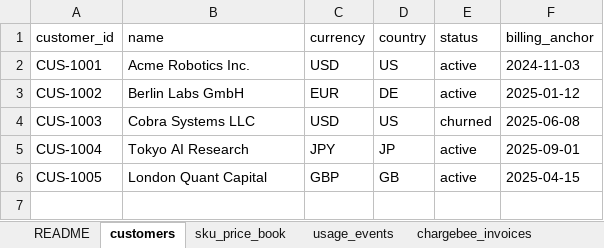
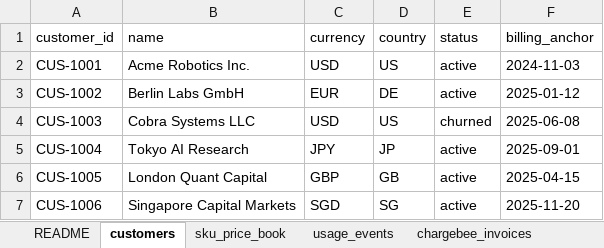
Before and after one commit to vchern/accrual-engine, an Excel workbook: Helix_Demo_Expanded.xlsx, sheet customers, drawn as a sheet; values as stored, in another font and other column widths than the file's, no borders; the diff names each change by its address in the sheet, - before the commit and + after, or states it on an @@ line.

```diff
--- a/Helix_Demo_Expanded.xlsx (sheet customers)
+++ b/Helix_Demo_Expanded.xlsx (sheet customers)
+row 7: CUS-1006 | Singapore Capital Markets | SGD | SG | active | 2025-11-20
```
Also changed, not shown: sheet vendor_invoices, sheet README, sheet chargebee_invoices, sheet usage_events, 4 other files.
